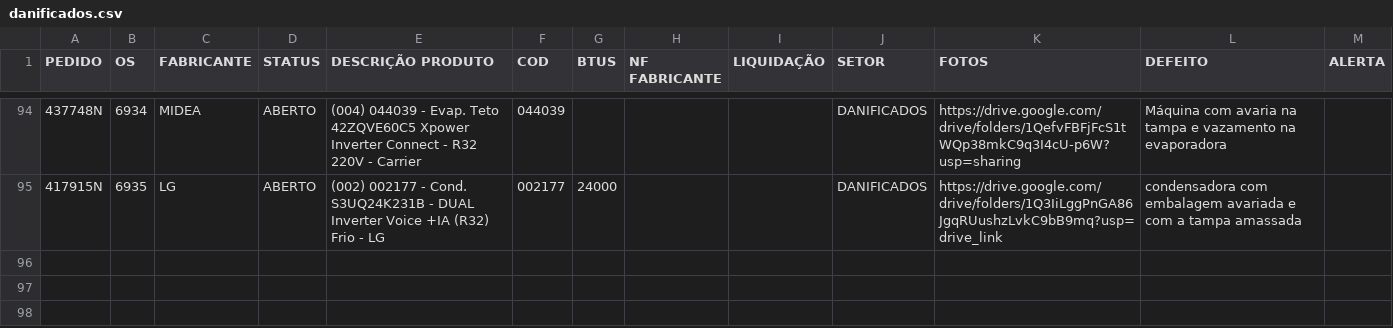
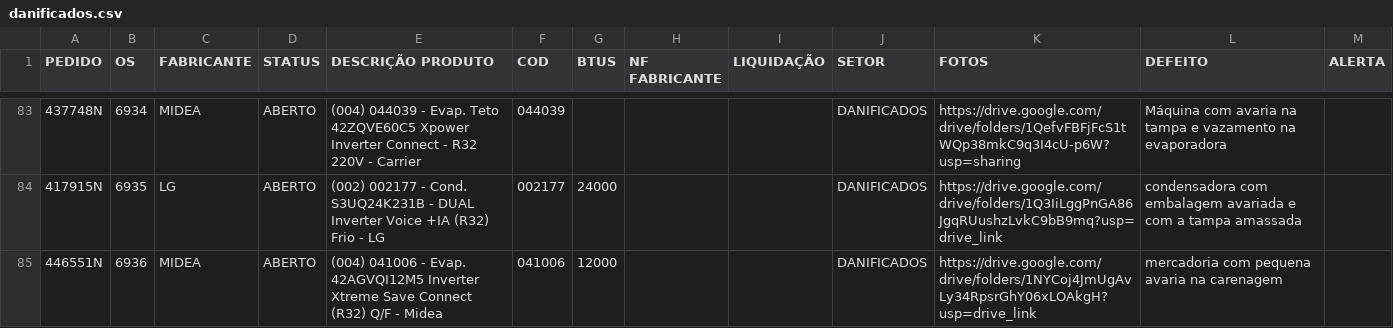
Before and after one commit to discomerciologistica/DANIFICADOS, a CSV file: danificados.csv, drawn as a sheet; only a part is shown, gaps mark what is left out; the diff covers the shown part only.

Commit message:
Update danificados.csv

```diff
--- a/danificados.csv
+++ b/danificados.csv
@@ -95 +84,2 @@ PEDIDO,OS,FABRICANTE,STATUS,DESCRIÇÃO PRODUTO,COD,BTUS,NF FABRICANTE,LIQUIDAÇ
 417915N,6935,LG,ABERTO,(002) 002177 - Cond. S3UQ24K231B - DUAL Inverter Voice +IA (R32) Frio - LG,002177,24000,,,DANIFICADOS,https://drive.google.com/drive/folders/1Q3IiLggPnGA86JgqRUushzLvkC9bB9mq?usp=drive_link,condensadora com embalagem avariada e com a tampa amassada,
+446551N,6936,MIDEA,ABERTO,(004) 041006 - Evap. 42AGVQI12M5 Inverter Xtreme Save Connect (R32) Q/F - Midea,041006,12000,,,DANIFICADOS,https://drive.google.com/drive/folders/1NYCoj4JmUgAvLy34RpsrGhY06xLOAkgH?usp=drive_link,mercadoria com pequena avaria na carenagem ,
```
Also changed, not shown: 11 removed rows elsewhere in this file.
